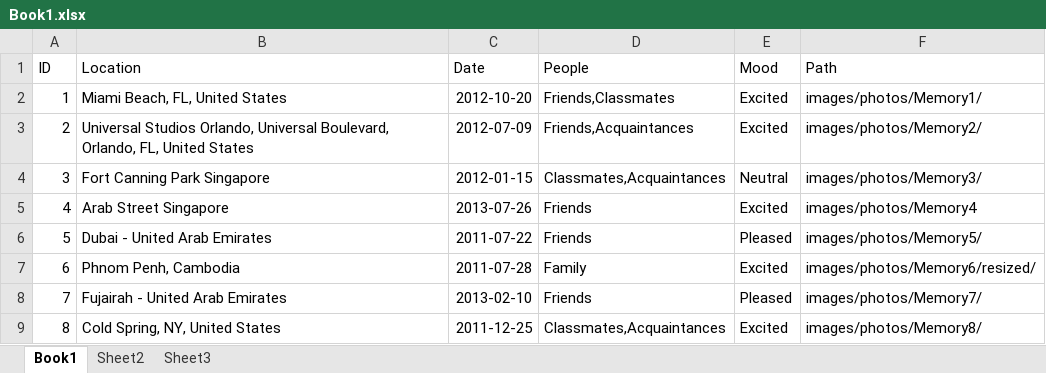
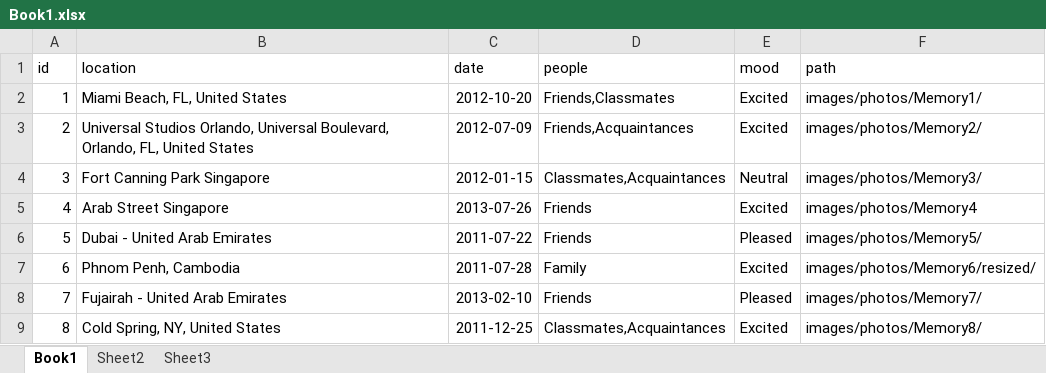
Before and after one commit to atifsaleem/MemoryBank2, an Excel workbook: data/Book1.xlsx, sheet Book1, drawn as a sheet; values as stored, in another font and other column widths than the file's, no borders; removed rows and columns are numbered as before the commit, all else as after; the diff names each change by its address in the sheet, - before the commit and + after, or states it on an @@ line.

```diff
--- a/data/Book1.xlsx (sheet Book1)
+++ b/data/Book1.xlsx (sheet Book1)
-row 1: ID | Location | Date | People | Mood | Path
+row 1: id | location | date | people | mood | path
```
Also changed, not shown: 4 other files.
